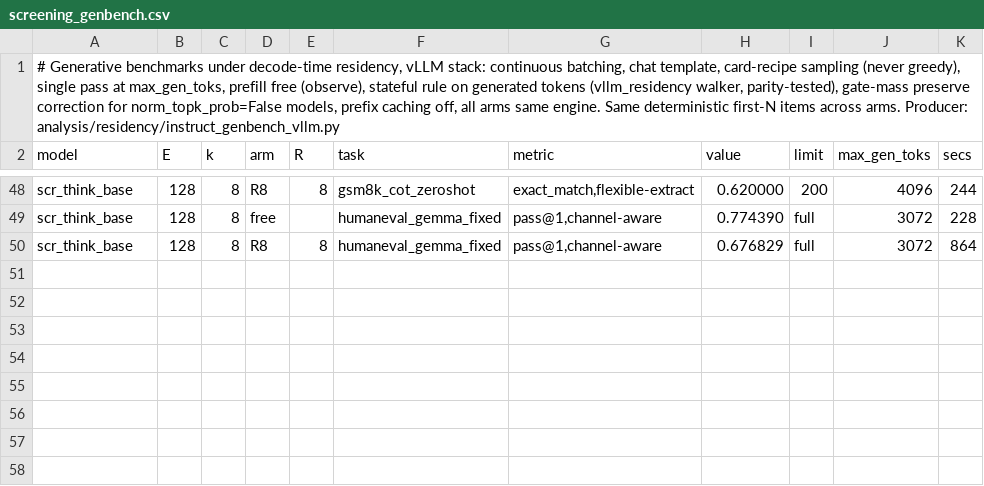
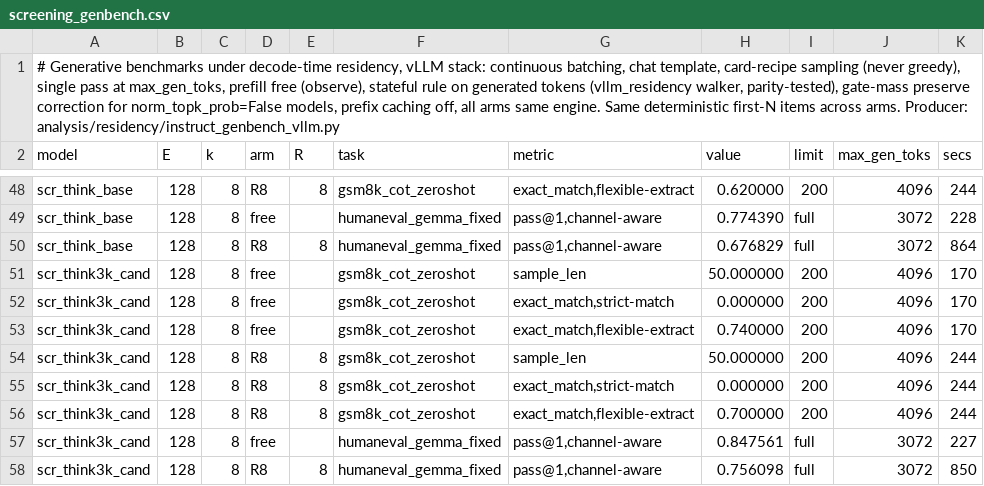
Before and after one commit to ncylich/temporal-moe, a CSV file: results/ablations/screening_genbench.csv, drawn as a sheet; only a part is shown, gaps mark what is left out.

Commit message:
E5B screening: think-on adaptation on untruncated (3072-cap) data

```diff
--- a/results/ablations/screening_genbench.csv
+++ b/results/ablations/screening_genbench.csv
@@ -50 +50,9 @@ scr_think_base,128,8,free,,humaneval_gemma_fixed,"pass@1,channel-aware",0.774390
 scr_think_base,128,8,R8,8,humaneval_gemma_fixed,"pass@1,channel-aware",0.676829,full,3072,864
+scr_think3k_cand,128,8,free,,gsm8k_cot_zeroshot,sample_len,50.000000,200,4096,170
+scr_think3k_cand,128,8,free,,gsm8k_cot_zeroshot,"exact_match,strict-match",0.000000,200,4096,170
+scr_think3k_cand,128,8,free,,gsm8k_cot_zeroshot,"exact_match,flexible-extract",0.740000,200,4096,170
+scr_think3k_cand,128,8,R8,8,gsm8k_cot_zeroshot,sample_len,50.000000,200,4096,244
+scr_think3k_cand,128,8,R8,8,gsm8k_cot_zeroshot,"exact_match,strict-match",0.000000,200,4096,244
+scr_think3k_cand,128,8,R8,8,gsm8k_cot_zeroshot,"exact_match,flexible-extract",0.700000,200,4096,244
+scr_think3k_cand,128,8,free,,humaneval_gemma_fixed,"pass@1,channel-aware",0.847561,full,3072,227
+scr_think3k_cand,128,8,R8,8,humaneval_gemma_fixed,"pass@1,channel-aware",0.756098,full,3072,850
```
Also changed, not shown: 2 other files.
